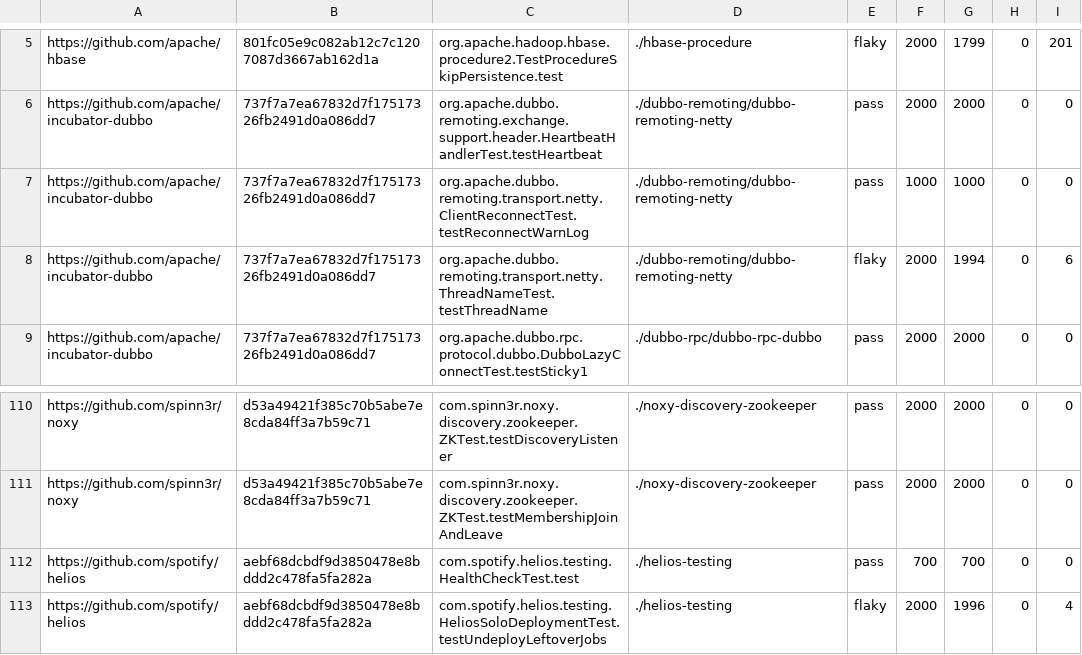
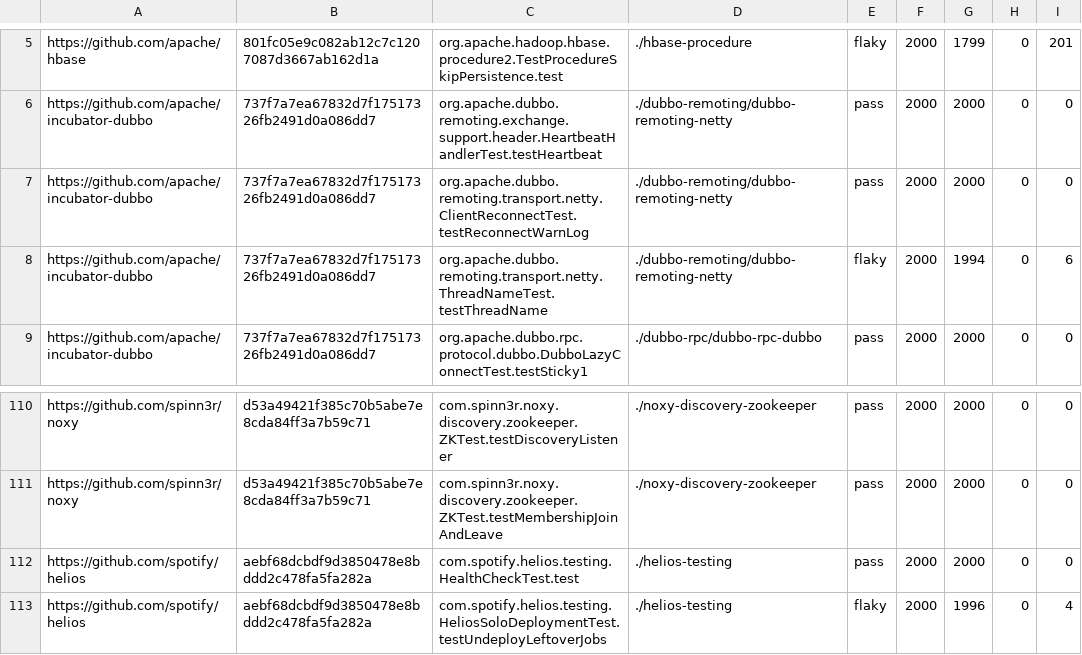
Before and after one commit to TestingResearchIllinois/rerunning-no-tests, a CSV file: azure-data/isolation/test-summaries/all.csv, drawn as a sheet; only a part is shown, gaps mark what is left out.

Commit message:
Finalizing isolation results.

```diff
--- a/azure-data/isolation/test-summaries/all.csv
+++ b/azure-data/isolation/test-summaries/all.csv
@@ -6,3 +6,3 @@ https://github.com/apache/hbase,801fc05e9c082ab12c7c1207087d3667ab162d1a,org.apa
 https://github.com/apache/incubator-dubbo,737f7a7ea67832d7f17517326fb2491d0a086dd7,org.apache.dubbo.remoting.exchange.support.header.HeartbeatHandlerTest.testHeartbeat,./dubbo-remoting/dubbo-remoting-netty,pass,2000,2000,0,0
-https://github.com/apache/incubator-dubbo,737f7a7ea67832d7f17517326fb2491d0a086dd7,org.apache.dubbo.remoting.transport.netty.ClientReconnectTest.testReconnectWarnLog,./dubbo-remoting/dubbo-remoting-netty,pass,1000,1000,0,0
+https://github.com/apache/incubator-dubbo,737f7a7ea67832d7f17517326fb2491d0a086dd7,org.apache.dubbo.remoting.transport.netty.ClientReconnectTest.testReconnectWarnLog,./dubbo-remoting/dubbo-remoting-netty,pass,2000,2000,0,0
 https://github.com/apache/incubator-dubbo,737f7a7ea67832d7f17517326fb2491d0a086dd7,org.apache.dubbo.remoting.transport.netty.ThreadNameTest.testThreadName,./dubbo-remoting/dubbo-remoting-netty,flaky,2000,1994,0,6
@@ -111,3 +111,3 @@ https://github.com/spinn3r/noxy,d53a49421f385c70b5abe7e8cda84ff3a7b59c71,com.spi
 https://github.com/spinn3r/noxy,d53a49421f385c70b5abe7e8cda84ff3a7b59c71,com.spinn3r.noxy.discovery.zookeeper.ZKTest.testMembershipJoinAndLeave,./noxy-discovery-zookeeper,pass,2000,2000,0,0
-https://github.com/spotify/helios,aebf68dcbdf9d3850478e8bddd2c478fa5fa282a,com.spotify.helios.testing.HealthCheckTest.test,./helios-testing,pass,700,700,0,0
+https://github.com/spotify/helios,aebf68dcbdf9d3850478e8bddd2c478fa5fa282a,com.spotify.helios.testing.HealthCheckTest.test,./helios-testing,pass,2000,2000,0,0
 https://github.com/spotify/helios,aebf68dcbdf9d3850478e8bddd2c478fa5fa282a,com.spotify.helios.testing.HeliosSoloDeploymentTest.testUndeployLeftoverJobs,./helios-testing,flaky,2000,1996,0,4
```
Also changed, not shown: 4 other files.
